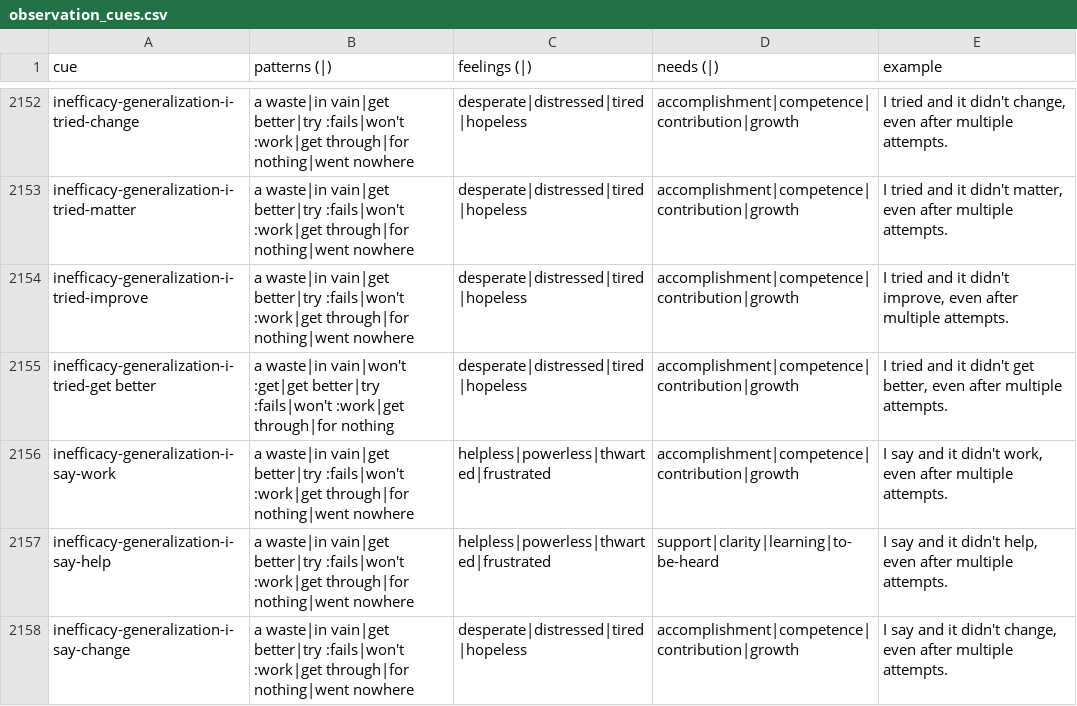
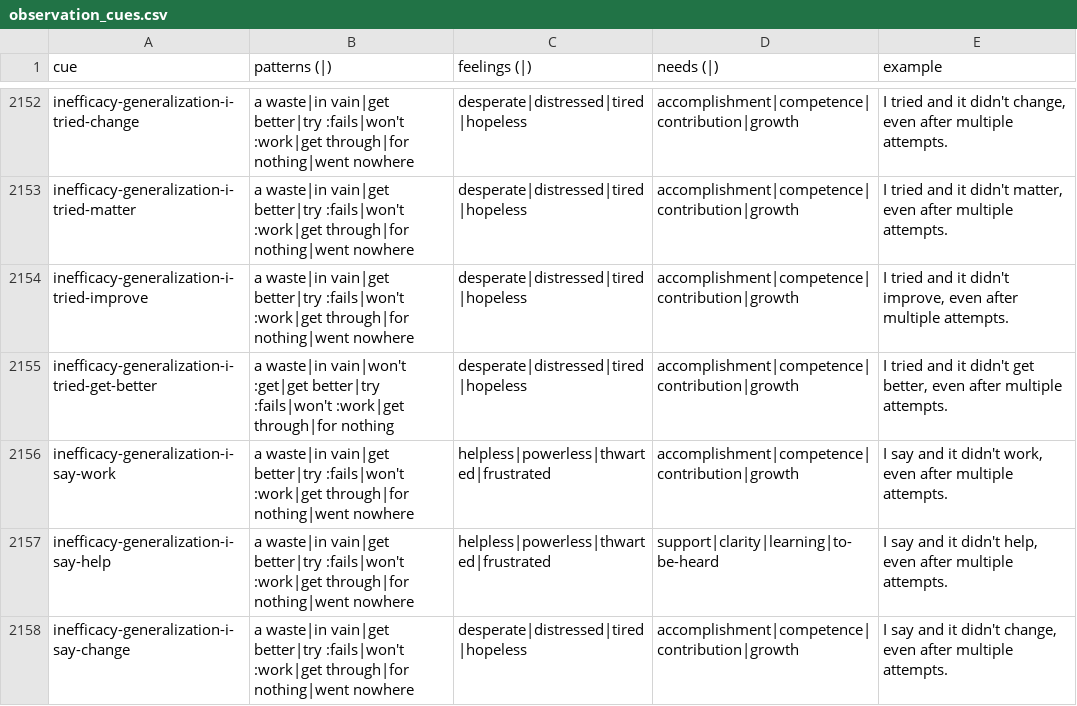
Before and after one commit to natanai/nvc-app, a CSV file: data/observation_cues.csv, drawn as a sheet; only a part is shown, gaps mark what is left out; the diff covers the shown part only.

```diff
--- a/data/observation_cues.csv
+++ b/data/observation_cues.csv
@@ -2154,3 +2154,3 @@ inefficacy-generalization-i-tried-matter,a waste|in vain|get better|try :fails|w
 inefficacy-generalization-i-tried-improve,a waste|in vain|get better|try :fails|won't :work|get through|for nothing|went nowhere,desperate|distressed|tired|hopeless,accomplishment|competence|contribution|growth,"I tried and it didn't improve, even after multiple attempts."
-inefficacy-generalization-i-tried-get better,a waste|in vain|won't :get|get better|try :fails|won't :work|get through|for nothing,desperate|distressed|tired|hopeless,accomplishment|competence|contribution|growth,"I tried and it didn't get better, even after multiple attempts."
+inefficacy-generalization-i-tried-get-better,a waste|in vain|won't :get|get better|try :fails|won't :work|get through|for nothing,desperate|distressed|tired|hopeless,accomplishment|competence|contribution|growth,"I tried and it didn't get better, even after multiple attempts."
 inefficacy-generalization-i-say-work,a waste|in vain|get better|try :fails|won't :work|get through|for nothing|went nowhere,helpless|powerless|thwarted|frustrated,accomplishment|competence|contribution|growth,"I say and it didn't work, even after multiple attempts."
```
Also changed, not shown: 29 edited cells elsewhere in this file, 2 other files.
